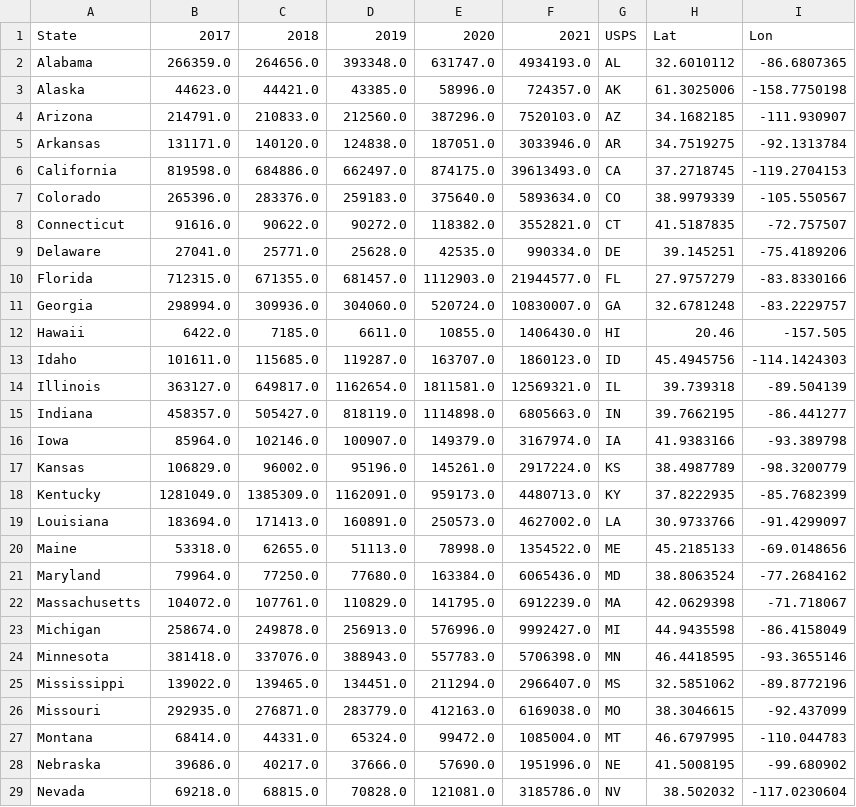
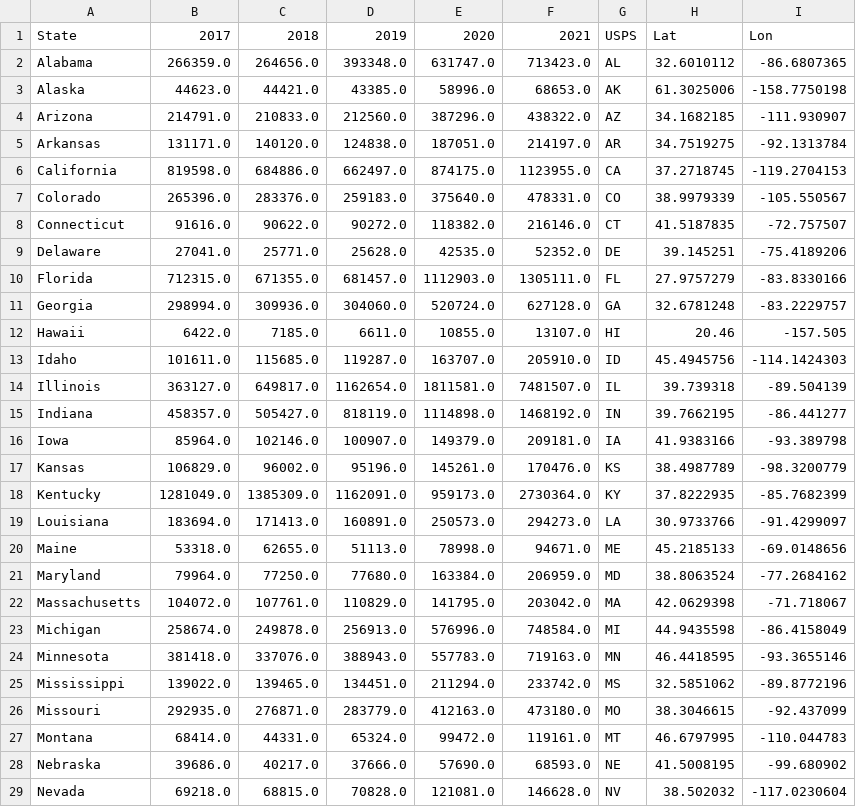
Before and after one commit to JoyceHsieh/Gun_sale-violence_US_Analysis_project, a CSV file: Resources/Gun_sale.csv, drawn as a sheet; only a part is shown; the diff covers the shown part only.

```diff
--- a/Resources/Gun_sale.csv
+++ b/Resources/Gun_sale.csv
@@ -1,29 +1,29 @@
 State,2017,2018,2019,2020,2021,USPS,Lat,Lon
-Alabama,266359.0,264656.0,393348.0,631747.0,4934193.0,AL,32.6010112,-86.6807365
-Alaska,44623.0,44421.0,43385.0,58996.0,724357.0,AK,61.3025006,-158.7750198
-Arizona,214791.0,210833.0,212560.0,387296.0,7520103.0,AZ,34.1682185,-111.930907
-Arkansas,131171.0,140120.0,124838.0,187051.0,3033946.0,AR,34.7519275,-92.1313784
-California,819598.0,684886.0,662497.0,874175.0,39613493.0,CA,37.2718745,-119.2704153
-Colorado,265396.0,283376.0,259183.0,375640.0,5893634.0,CO,38.9979339,-105.550567
-Connecticut,91616.0,90622.0,90272.0,118382.0,3552821.0,CT,41.5187835,-72.757507
-Delaware,27041.0,25771.0,25628.0,42535.0,990334.0,DE,39.145251,-75.4189206
-Florida,712315.0,671355.0,681457.0,1112903.0,21944577.0,FL,27.9757279,-83.8330166
-Georgia,298994.0,309936.0,304060.0,520724.0,10830007.0,GA,32.6781248,-83.2229757
-Hawaii,6422.0,7185.0,6611.0,10855.0,1406430.0,HI,20.46,-157.505
-Idaho,101611.0,115685.0,119287.0,163707.0,1860123.0,ID,45.4945756,-114.1424303
-Illinois,363127.0,649817.0,1162654.0,1811581.0,12569321.0,IL,39.739318,-89.504139
-Indiana,458357.0,505427.0,818119.0,1114898.0,6805663.0,IN,39.7662195,-86.441277
-Iowa,85964.0,102146.0,100907.0,149379.0,3167974.0,IA,41.9383166,-93.389798
-Kansas,106829.0,96002.0,95196.0,145261.0,2917224.0,KS,38.4987789,-98.3200779
-Kentucky,1281049.0,1385309.0,1162091.0,959173.0,4480713.0,KY,37.8222935,-85.7682399
-Louisiana,183694.0,171413.0,160891.0,250573.0,4627002.0,LA,30.9733766,-91.4299097
-Maine,53318.0,62655.0,51113.0,78998.0,1354522.0,ME,45.2185133,-69.0148656
-Maryland,79964.0,77250.0,77680.0,163384.0,6065436.0,MD,38.8063524,-77.2684162
-Massachusetts,104072.0,107761.0,110829.0,141795.0,6912239.0,MA,42.0629398,-71.718067
-Michigan,258674.0,249878.0,256913.0,576996.0,9992427.0,MI,44.9435598,-86.4158049
-Minnesota,381418.0,337076.0,388943.0,557783.0,5706398.0,MN,46.4418595,-93.3655146
-Mississippi,139022.0,139465.0,134451.0,211294.0,2966407.0,MS,32.5851062,-89.8772196
-Missouri,292935.0,276871.0,283779.0,412163.0,6169038.0,MO,38.3046615,-92.437099
-Montana,68414.0,44331.0,65324.0,99472.0,1085004.0,MT,46.6797995,-110.044783
-Nebraska,39686.0,40217.0,37666.0,57690.0,1951996.0,NE,41.5008195,-99.680902
-Nevada,69218.0,68815.0,70828.0,121081.0,3185786.0,NV,38.502032,-117.0230604
+Alabama,266359.0,264656.0,393348.0,631747.0,713423.0,AL,32.6010112,-86.6807365
+Alaska,44623.0,44421.0,43385.0,58996.0,68653.0,AK,61.3025006,-158.7750198
+Arizona,214791.0,210833.0,212560.0,387296.0,438322.0,AZ,34.1682185,-111.930907
+Arkansas,131171.0,140120.0,124838.0,187051.0,214197.0,AR,34.7519275,-92.1313784
+California,819598.0,684886.0,662497.0,874175.0,1123955.0,CA,37.2718745,-119.2704153
+Colorado,265396.0,283376.0,259183.0,375640.0,478331.0,CO,38.9979339,-105.550567
+Connecticut,91616.0,90622.0,90272.0,118382.0,216146.0,CT,41.5187835,-72.757507
+Delaware,27041.0,25771.0,25628.0,42535.0,52352.0,DE,39.145251,-75.4189206
+Florida,712315.0,671355.0,681457.0,1112903.0,1305111.0,FL,27.9757279,-83.8330166
+Georgia,298994.0,309936.0,304060.0,520724.0,627128.0,GA,32.6781248,-83.2229757
+Hawaii,6422.0,7185.0,6611.0,10855.0,13107.0,HI,20.46,-157.505
+Idaho,101611.0,115685.0,119287.0,163707.0,205910.0,ID,45.4945756,-114.1424303
+Illinois,363127.0,649817.0,1162654.0,1811581.0,7481507.0,IL,39.739318,-89.504139
+Indiana,458357.0,505427.0,818119.0,1114898.0,1468192.0,IN,39.7662195,-86.441277
+Iowa,85964.0,102146.0,100907.0,149379.0,209181.0,IA,41.9383166,-93.389798
+Kansas,106829.0,96002.0,95196.0,145261.0,170476.0,KS,38.4987789,-98.3200779
+Kentucky,1281049.0,1385309.0,1162091.0,959173.0,2730364.0,KY,37.8222935,-85.7682399
+Louisiana,183694.0,171413.0,160891.0,250573.0,294273.0,LA,30.9733766,-91.4299097
+Maine,53318.0,62655.0,51113.0,78998.0,94671.0,ME,45.2185133,-69.0148656
+Maryland,79964.0,77250.0,77680.0,163384.0,206959.0,MD,38.8063524,-77.2684162
+Massachusetts,104072.0,107761.0,110829.0,141795.0,203042.0,MA,42.0629398,-71.718067
+Michigan,258674.0,249878.0,256913.0,576996.0,748584.0,MI,44.9435598,-86.4158049
+Minnesota,381418.0,337076.0,388943.0,557783.0,719163.0,MN,46.4418595,-93.3655146
+Mississippi,139022.0,139465.0,134451.0,211294.0,233742.0,MS,32.5851062,-89.8772196
+Missouri,292935.0,276871.0,283779.0,412163.0,473180.0,MO,38.3046615,-92.437099
+Montana,68414.0,44331.0,65324.0,99472.0,119161.0,MT,46.6797995,-110.044783
+Nebraska,39686.0,40217.0,37666.0,57690.0,68593.0,NE,41.5008195,-99.680902
+Nevada,69218.0,68815.0,70828.0,121081.0,146628.0,NV,38.502032,-117.0230604
```
Also changed, not shown: 22 edited cells elsewhere in this file, Resources/Gun_sale_By_State.csv, 6 other files.
